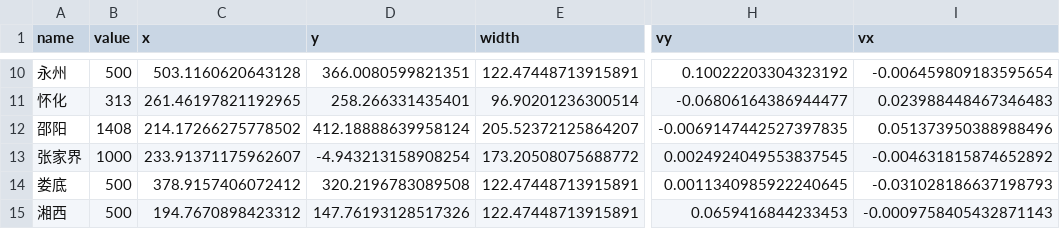
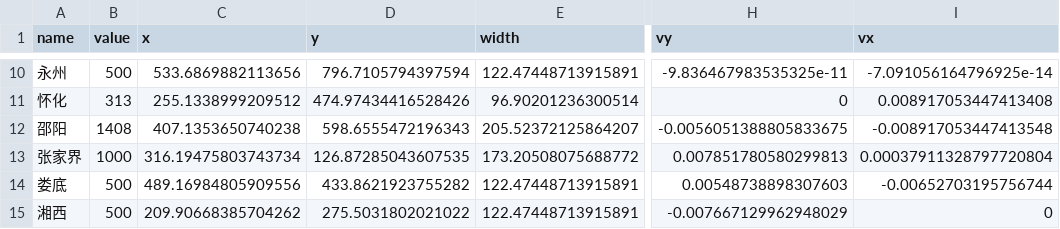
Before and after one commit to yigerenzhenderen/viewer, a CSV file: public/data/city.csv, drawn as a sheet; only a part is shown, gaps mark what is left out; the diff covers the shown part only; the diff names each change by its address in the sheet, - before the commit and + after, or states it on an @@ line.

```diff
--- a/public/data/city.csv
+++ b/public/data/city.csv
-C10 (x): 503.1160620643128
+C10 (x): 533.6869882113656
-D10 (y): 366.0080599821351
+D10 (y): 796.7105794397594
-H10 (vy): 0.10022203304323192
+H10 (vy): -9.836467983535325e-11
-I10 (vx): -0.006459809183595654
+I10 (vx): -7.091056164796925e-14
-C11 (x): 261.46197821192965
+C11 (x): 255.1338999209512
-D11 (y): 258.266331435401
+D11 (y): 474.97434416528426
-H11 (vy): -0.06806164386944477
+H11 (vy): 0
-I11 (vx): 0.023988448467346483
+I11 (vx): 0.008917053447413408
-C12 (x): 214.17266275778502
+C12 (x): 407.1353650740238
-D12 (y): 412.18888639958124
+D12 (y): 598.6555472196343
-H12 (vy): -0.0069147442527397835
+H12 (vy): -0.0056051388805833675
-I12 (vx): 0.051373950388988496
+I12 (vx): -0.008917053447413548
-C13 (x): 233.91371175962607
+C13 (x): 316.19475803743734
-D13 (y): -4.943213158908254
+D13 (y): 126.87285043607535
-H13 (vy): 0.0024924049553837545
+H13 (vy): 0.007851780580299813
-I13 (vx): -0.004631815874652892
+I13 (vx): 0.00037911328797720804
-C14 (x): 378.9157406072412
+C14 (x): 489.16984805909556
-D14 (y): 320.2196783089508
+D14 (y): 433.8621923755282
-H14 (vy): 0.0011340985922240645
+H14 (vy): 0.00548738898307603
-I14 (vx): -0.031028186637198793
+I14 (vx): -0.00652703195756744
-C15 (x): 194.7670898423312
+C15 (x): 209.90668385704262
-D15 (y): 147.76193128517326
+D15 (y): 275.5031802021022
-H15 (vy): 0.0659416844233453
+H15 (vy): -0.007667129962948029
-I15 (vx): -0.0009758405432871143
+I15 (vx): 0
```
Also changed, not shown: 32 edited cells elsewhere in this file, public/data/location.csv, 2 other files.
